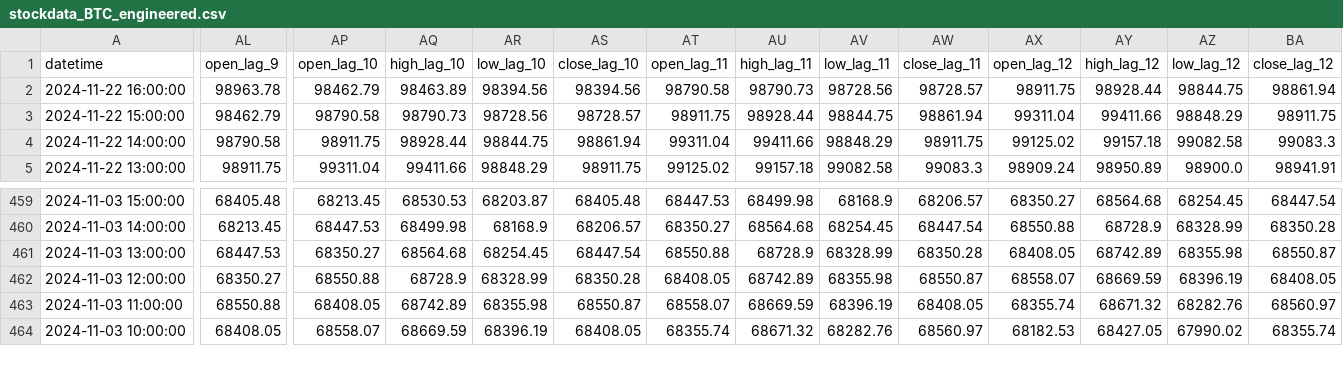
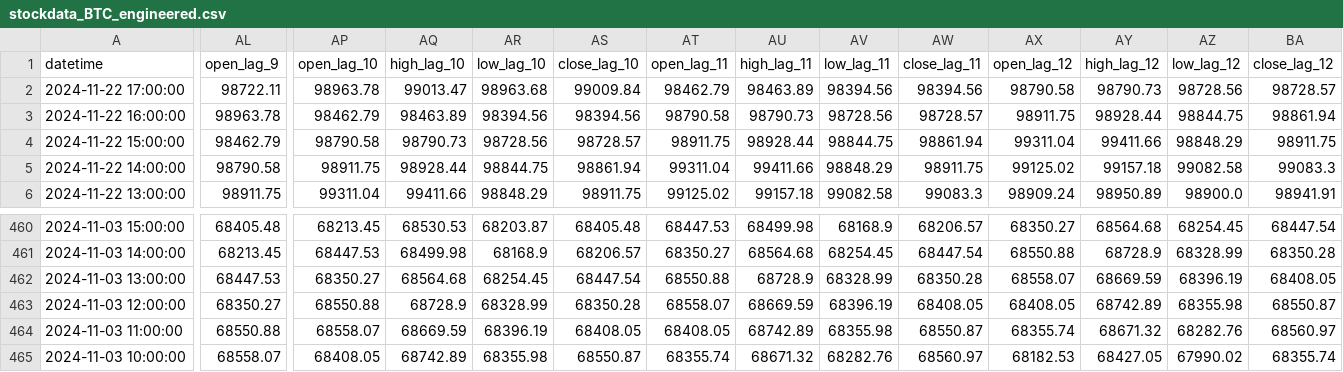
Before and after one commit to nafis-neehal/Trade-mind, a CSV file: data/engineered/stockdata_BTC_engineered.csv, drawn as a sheet; only a part is shown, gaps mark what is left out; addresses are those after the commit; rows hold the shown columns only; the diff covers the shown part only; the diff names each change by its address in the sheet, - before the commit and + after, or states it on an @@ line.

```diff
--- a/data/engineered/stockdata_BTC_engineered.csv
+++ b/data/engineered/stockdata_BTC_engineered.csv
+row 2: 2024-11-22 17:00:00 | 98722.11 | 98963.78 | 99013.47 | 98963.68 | 99009.84 | 98462.79 | 98463.89 | 98394.56 | 98394.56 | 98790.58 | 98790.73 | 98728.56 | 98728.57
-AX462 (open_lag_12): 68408.05
+AX462 (open_lag_12): 68558.07
-AY462 (high_lag_12): 68742.89
+AY462 (high_lag_12): 68669.59
-AZ462 (low_lag_12): 68355.98
+AZ462 (low_lag_12): 68396.19
-BA462 (close_lag_12): 68550.87
+BA462 (close_lag_12): 68408.05
-AT463 (open_lag_11): 68408.05
+AT463 (open_lag_11): 68558.07
-AU463 (high_lag_11): 68742.89
+AU463 (high_lag_11): 68669.59
-AV463 (low_lag_11): 68355.98
+AV463 (low_lag_11): 68396.19
-AW463 (close_lag_11): 68550.87
+AW463 (close_lag_11): 68408.05
-AX463 (open_lag_12): 68558.07
+AX463 (open_lag_12): 68408.05
-AY463 (high_lag_12): 68669.59
+AY463 (high_lag_12): 68742.89
-AZ463 (low_lag_12): 68396.19
+AZ463 (low_lag_12): 68355.98
-BA463 (close_lag_12): 68408.05
+BA463 (close_lag_12): 68550.87
-AP464 (open_lag_10): 68408.05
+AP464 (open_lag_10): 68558.07
-AQ464 (high_lag_10): 68742.89
+AQ464 (high_lag_10): 68669.59
-AR464 (low_lag_10): 68355.98
+AR464 (low_lag_10): 68396.19
-AS464 (close_lag_10): 68550.87
+AS464 (close_lag_10): 68408.05
-AT464 (open_lag_11): 68558.07
+AT464 (open_lag_11): 68408.05
-AU464 (high_lag_11): 68669.59
+AU464 (high_lag_11): 68742.89
-AV464 (low_lag_11): 68396.19
+AV464 (low_lag_11): 68355.98
-AW464 (close_lag_11): 68408.05
+AW464 (close_lag_11): 68550.87
-AL465 (open_lag_9): 68408.05
+AL465 (open_lag_9): 68558.07
-AP465 (open_lag_10): 68558.07
+AP465 (open_lag_10): 68408.05
-AQ465 (high_lag_10): 68669.59
+AQ465 (high_lag_10): 68742.89
-AR465 (low_lag_10): 68396.19
+AR465 (low_lag_10): 68355.98
-AS465 (close_lag_10): 68408.05
+AS465 (close_lag_10): 68550.87
```
Also changed, not shown: 86 edited cells elsewhere in this file, 1 other file.
